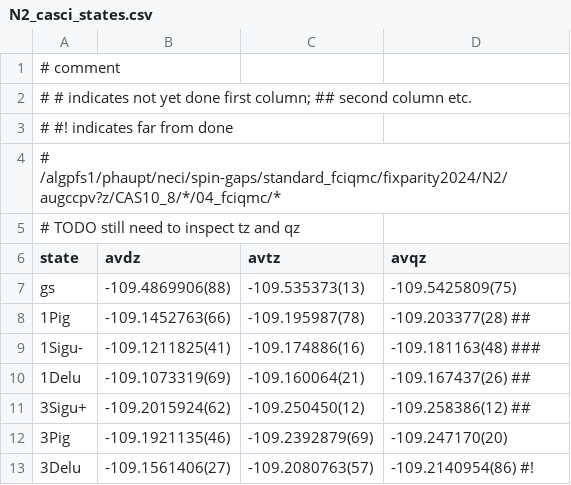
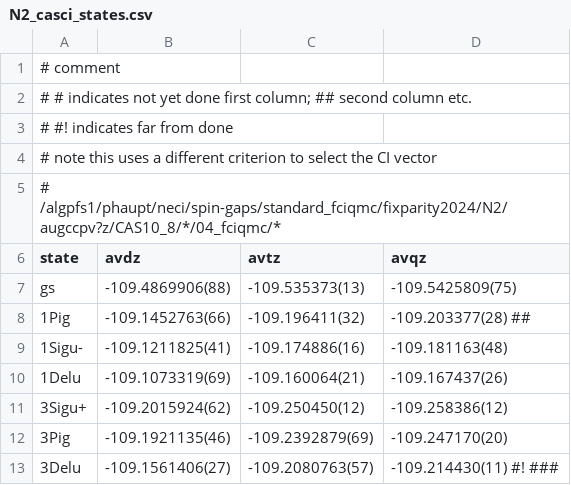
Before and after one commit to jphaupt/phdthesis_haupt, a CSV file: figures/binding/N2_casci_states.csv, drawn as a sheet.

```diff
--- a/figures/binding/N2_casci_states.csv
+++ b/figures/binding/N2_casci_states.csv
@@ -3,11 +3,11 @@
 # #! indicates far from done
+# note this uses a different criterion to select the CI vector
 # /algpfs1/phaupt/neci/spin-gaps/standard_fciqmc/fixparity2024/N2/augccpv?z/CAS10_8/*/04_fciqmc/*
-# TODO still need to inspect tz and qz
  state  , avdz              , avtz             , avqz
  gs     , -109.4869906(88)  , -109.535373(13)  , -109.5425809(75)
- 1Pig   , -109.1452763(66)  , -109.195987(78)  , -109.203377(28)   ##
- 1Sigu- , -109.1211825(41)  , -109.174886(16)  , -109.181163(48)  ###
- 1Delu  , -109.1073319(69)  , -109.160064(21)  , -109.167437(26)  ##
- 3Sigu+ , -109.2015924(62)  , -109.250450(12)  , -109.258386(12)  ##
+ 1Pig   , -109.1452763(66)  , -109.196411(32) , -109.203377(28) ##
+ 1Sigu- , -109.1211825(41)  , -109.174886(16)  , -109.181163(48)
+ 1Delu  , -109.1073319(69)  , -109.160064(21)  , -109.167437(26)
+ 3Sigu+ , -109.2015924(62)  , -109.250450(12)  , -109.258386(12)
  3Pig   , -109.1921135(46)  , -109.2392879(69) , -109.247170(20)
- 3Delu  , -109.1561406(27)  , -109.2080763(57) , -109.2140954(86) #!
+ 3Delu  , -109.1561406(27)  , -109.2080763(57) , -109.214430(11) #! ###
```
Also changed, not shown: 10 other files.
